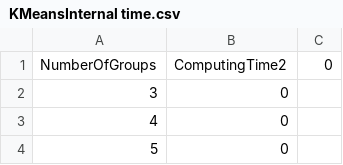
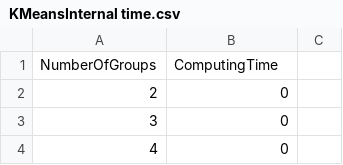
Before and after one commit to FernandoES/Master-thesis, a CSV file: related/testResults/KMeansInternal time.csv, drawn as a sheet; only a part is shown; the shorter side is filled out with more unchanged rows; removed rows and columns are numbered as before the commit, all else as after; the diff names each change by its address in the sheet, - before the commit and + after, or states it on an @@ line.

```diff
--- a/related/testResults/KMeansInternal time.csv
+++ b/related/testResults/KMeansInternal time.csv
-row 1: NumberOfGroups | ComputingTime2 | 0
+row 1: NumberOfGroups | ComputingTime
+row 2: 2 | 0
```
Also changed, not shown: related/testResults/KMeansWeka time.csv, related/testResults/RandomCentersClustering time.csv, 5 other files.
